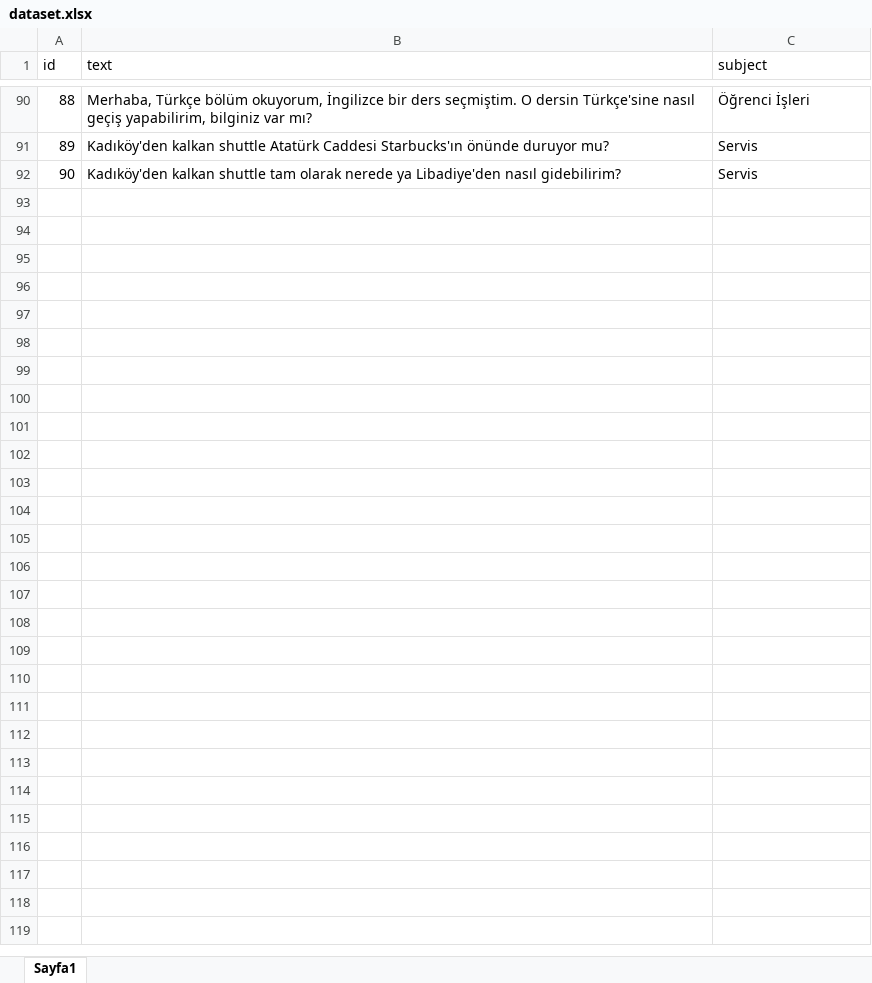
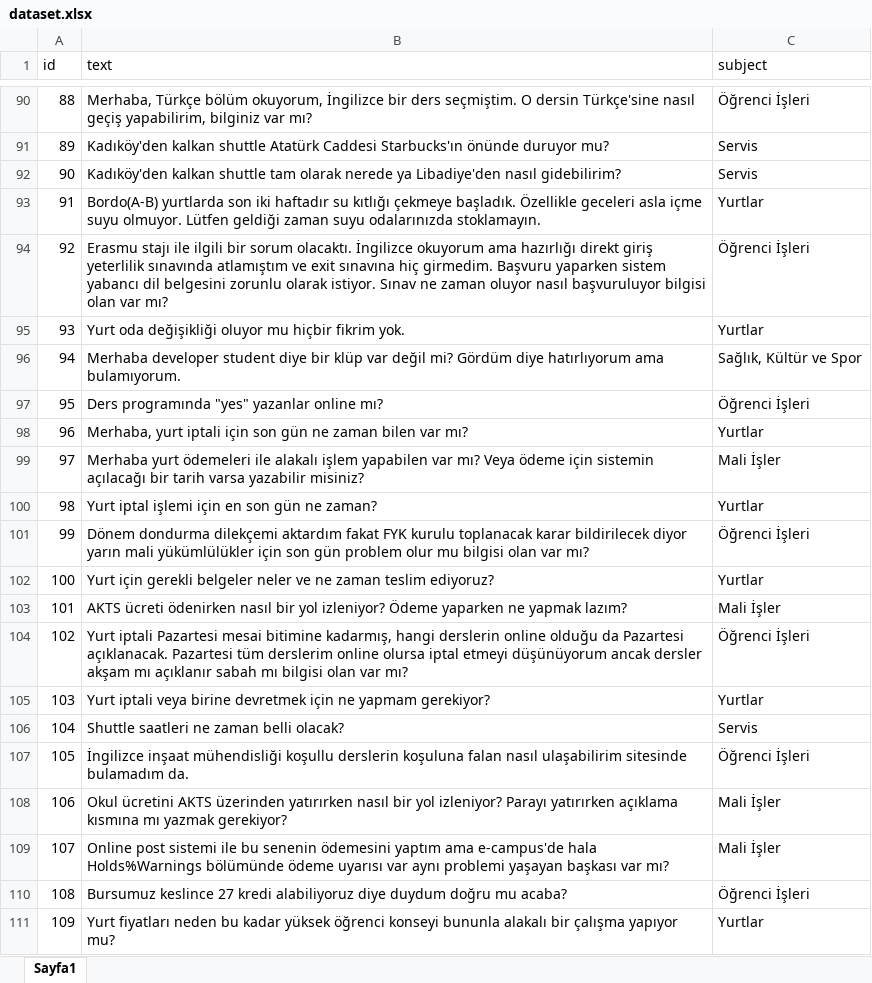
Before and after one commit to suayb25/isikcomplaints, an Excel workbook: dataset/dataset.xlsx, sheet Sayfa1, drawn as a sheet; only a part is shown, gaps mark what is left out; values as stored, in another font and other column widths than the file's, no borders; the diff covers the shown part only; the diff names each change by its address in the sheet, - before the commit and + after, or states it on an @@ line.

Commit message:
Add files via upload

```diff
--- a/dataset/dataset.xlsx (sheet Sayfa1)
+++ b/dataset/dataset.xlsx (sheet Sayfa1)
+row 93: 91 | Bordo(A-B) yurtlarda son iki haftadır su kıtlığı çekmeye başladık. Özellikle geceleri asla içme suyu olmuyor. Lütfen geldiği zaman suyu odalarınızda stoklamayın. | Yurtlar
+row 94: 92 | Erasmu stajı ile ilgili bir sorum olacaktı. İngilizce okuyorum ama hazırlığı direkt giriş yeterlilik sınavında atlamıştım ve exit sınavına hiç girmedim. Başvuru yaparken sistem yabancı dil belgesini zorunlu olarak istiyor. Sınav ne zaman oluyor nasıl başvuruluyor bilgisi olan var mı? | Öğrenci İşleri
+row 95: 93 | Yurt oda değişikliği oluyor mu hiçbir fikrim yok. | Yurtlar
+row 96: 94 | Merhaba developer student diye bir klüp var değil mi? Gördüm diye hatırlıyorum ama bulamıyorum. | Sağlık, Kültür ve Spor
+row 97: 95 | Ders programında "yes" yazanlar online mı? | Öğrenci İşleri
+row 98: 96 | Merhaba, yurt iptali için son gün ne zaman bilen var mı? | Yurtlar
+row 99: 97 | Merhaba yurt ödemeleri ile alakalı işlem yapabilen var mı? Veya ödeme için sistemin açılacağı bir tarih varsa yazabilir misiniz? | Mali İşler
+row 100: 98 | Yurt iptal işlemi için en son gün ne zaman? | Yurtlar
+row 101: 99 | Dönem dondurma dilekçemi aktardım fakat FYK kurulu toplanacak karar bildirilecek diyor yarın mali yükümlülükler için son gün problem olur mu bilgisi olan var mı? | Öğrenci İşleri
+row 102: 100 | Yurt için gerekli belgeler neler ve ne zaman teslim ediyoruz? | Yurtlar
+row 103: 101 | AKTS ücreti ödenirken nasıl bir yol izleniyor? Ödeme yaparken ne yapmak lazım? | Mali İşler
+row 104: 102 | Yurt iptali Pazartesi mesai bitimine kadarmış, hangi derslerin online olduğu da Pazartesi açıklanacak. Pazartesi tüm derslerim online olursa iptal etmeyi düşünüyorum ancak dersler akşam mı açıklanır sabah mı bilgisi olan var mı? | Öğrenci İşleri
+row 105: 103 | Yurt iptali veya birine devretmek için ne yapmam gerekiyor? | Yurtlar
+row 106: 104 | Shuttle saatleri ne zaman belli olacak? | Servis
+row 107: 105 | İngilizce inşaat mühendisliği koşullu derslerin koşuluna falan nasıl ulaşabilirim sitesinde bulamadım da. | Öğrenci İşleri
+row 108: 106 | Okul ücretini AKTS üzerinden yatırırken nasıl bir yol izleniyor? Parayı yatırırken açıklama kısmına mı yazmak gerekiyor? | Mali İşler
+row 109: 107 | Online post sistemi ile bu senenin ödemesini yaptım ama e-campus'de hala Holds%Warnings bölümünde ödeme uyarısı var aynı problemi yaşayan başkası var mı? | Mali İşler
+row 110: 108 | Bursumuz keslince 27 kredi alabiliyoruz diye duydum doğru mu acaba? | Öğrenci İşleri
+row 111: 109 | Yurt fiyatları neden bu kadar yüksek öğrenci konseyi bununla alakalı bir çalışma yapıyor mu? | Yurtlar
```
Also changed, not shown: 58 added rows elsewhere in this sheet.
